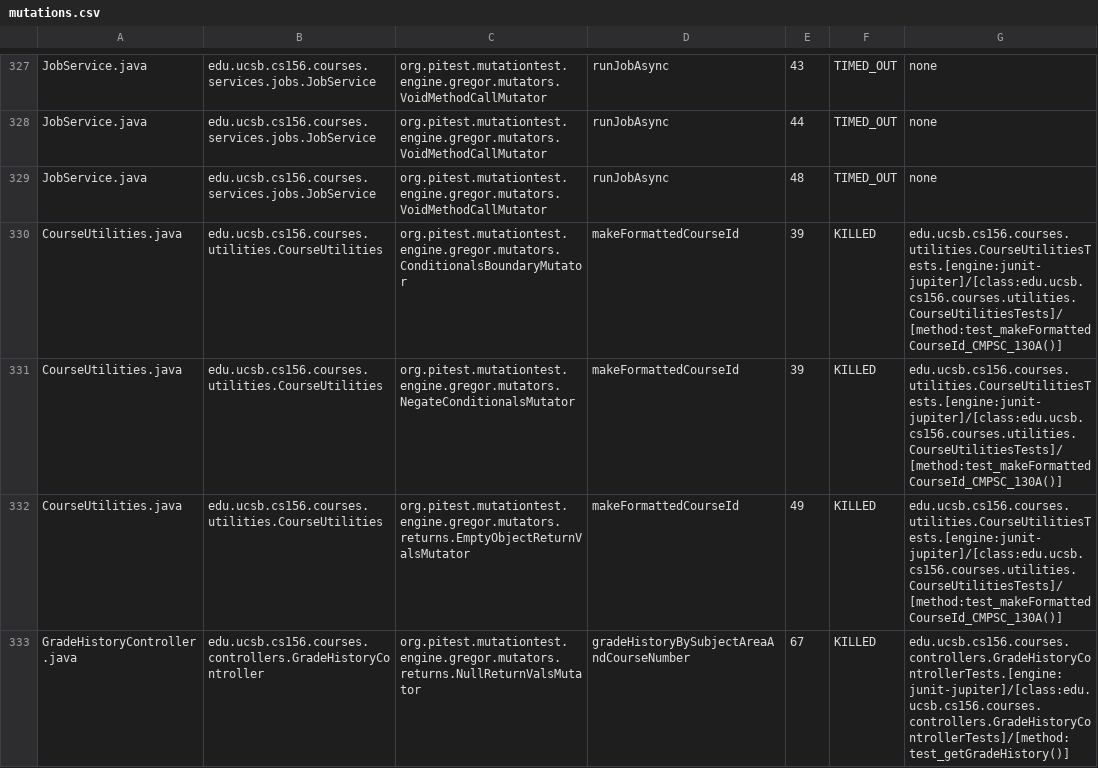
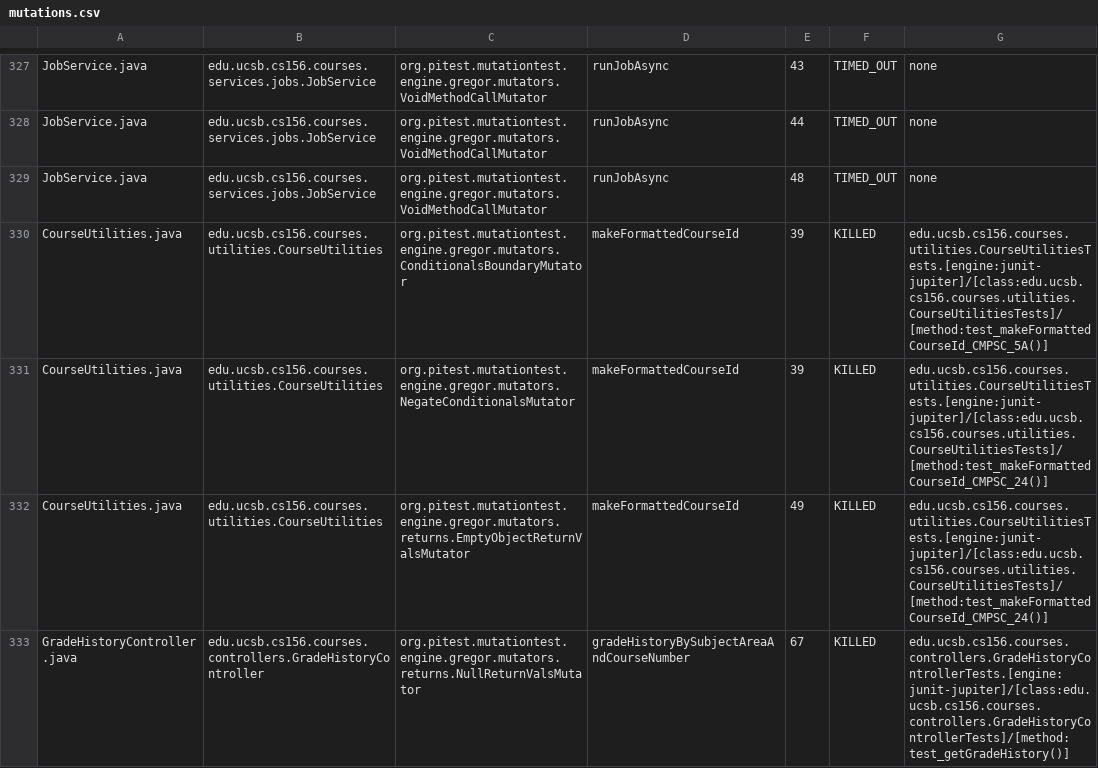
Before and after one commit to ucsb-cs156-s23/proj-courses-s23-7pm-3, a CSV file: prs/59/pitest/mutations.csv, drawn as a sheet; only a part is shown, gaps mark what is left out.

Commit message:
Deploying to gh-pages from @ ucsb-cs156-s23/proj-courses-s23-7pm-3@dc050be77524f70264596fb1d29d39de02b4a39a 🚀

```diff
--- a/prs/59/pitest/mutations.csv
+++ b/prs/59/pitest/mutations.csv
@@ -329,5 +329,5 @@ JobService.java,edu.ucsb.cs156.courses.services.jobs.JobService,org.pitest.mutat
 JobService.java,edu.ucsb.cs156.courses.services.jobs.JobService,org.pitest.mutationtest.engine.gregor.mutators.VoidMethodCallMutator,runJobAsync,48,TIMED_OUT,none
-CourseUtilities.java,edu.ucsb.cs156.courses.utilities.CourseUtilities,org.pitest.mutationtest.engine.gregor.mutators.ConditionalsBoundaryMutator,makeFormattedCourseId,39,KILLED,edu.ucsb.cs156.courses.utilities.CourseUtilitiesTests.[engine:junit-jupiter]/[class:edu.ucsb.cs156.courses.utilities.CourseUtilitiesTests]/[method:test_makeFormattedCourseId_CMPSC_130A()]
-CourseUtilities.java,edu.ucsb.cs156.courses.utilities.CourseUtilities,org.pitest.mutationtest.engine.gregor.mutators.NegateConditionalsMutator,makeFormattedCourseId,39,KILLED,edu.ucsb.cs156.courses.utilities.CourseUtilitiesTests.[engine:junit-jupiter]/[class:edu.ucsb.cs156.courses.utilities.CourseUtilitiesTests]/[method:test_makeFormattedCourseId_CMPSC_130A()]
-CourseUtilities.java,edu.ucsb.cs156.courses.utilities.CourseUtilities,org.pitest.mutationtest.engine.gregor.mutators.returns.EmptyObjectReturnValsMutator,makeFormattedCourseId,49,KILLED,edu.ucsb.cs156.courses.utilities.CourseUtilitiesTests.[engine:junit-jupiter]/[class:edu.ucsb.cs156.courses.utilities.CourseUtilitiesTests]/[method:test_makeFormattedCourseId_CMPSC_130A()]
+CourseUtilities.java,edu.ucsb.cs156.courses.utilities.CourseUtilities,org.pitest.mutationtest.engine.gregor.mutators.ConditionalsBoundaryMutator,makeFormattedCourseId,39,KILLED,edu.ucsb.cs156.courses.utilities.CourseUtilitiesTests.[engine:junit-jupiter]/[class:edu.ucsb.cs156.courses.utilities.CourseUtilitiesTests]/[method:test_makeFormattedCourseId_CMPSC_5A()]
+CourseUtilities.java,edu.ucsb.cs156.courses.utilities.CourseUtilities,org.pitest.mutationtest.engine.gregor.mutators.NegateConditionalsMutator,makeFormattedCourseId,39,KILLED,edu.ucsb.cs156.courses.utilities.CourseUtilitiesTests.[engine:junit-jupiter]/[class:edu.ucsb.cs156.courses.utilities.CourseUtilitiesTests]/[method:test_makeFormattedCourseId_CMPSC_24()]
+CourseUtilities.java,edu.ucsb.cs156.courses.utilities.CourseUtilities,org.pitest.mutationtest.engine.gregor.mutators.returns.EmptyObjectReturnValsMutator,makeFormattedCourseId,49,KILLED,edu.ucsb.cs156.courses.utilities.CourseUtilitiesTests.[engine:junit-jupiter]/[class:edu.ucsb.cs156.courses.utilities.CourseUtilitiesTests]/[method:test_makeFormattedCourseId_CMPSC_24()]
 GradeHistoryController.java,edu.ucsb.cs156.courses.controllers.GradeHistoryController,org.pitest.mutationtest.engine.gregor.mutators.returns.NullReturnValsMutator,gradeHistoryBySubjectAreaAndCourseNumber,67,KILLED,edu.ucsb.cs156.courses.controllers.GradeHistoryControllerTests.[engine:junit-jupiter]/[class:edu.ucsb.cs156.courses.controllers.GradeHistoryControllerTests]/[method:test_getGradeHistory()]
```
Also changed, not shown: 45 other files.
